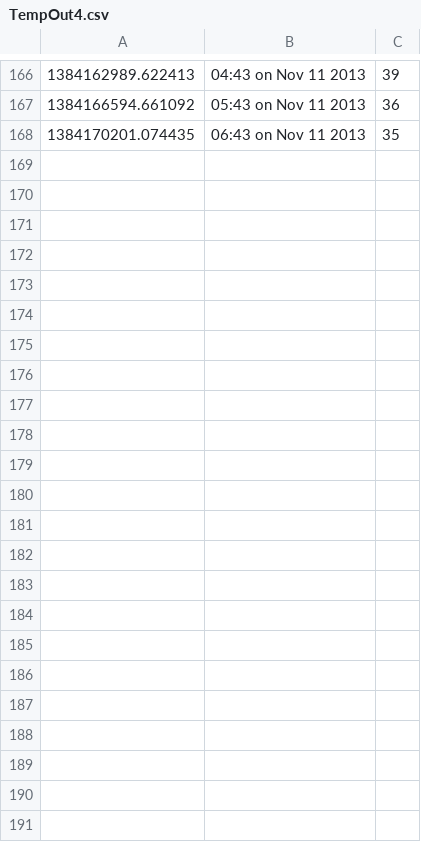
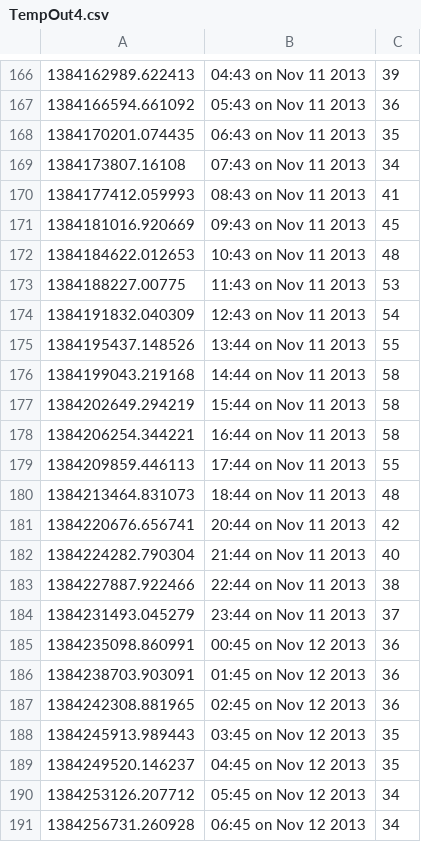
Before and after one commit to apad201/apROGRAMMINGad201, a CSV file: TempOut4.csv, drawn as a sheet; only a part is shown, gaps mark what is left out; the diff names each change by its address in the sheet, - before the commit and + after, or states it on an @@ line.

Commit message:
Update weather data

```diff
--- a/TempOut4.csv
+++ b/TempOut4.csv
+row 169: 1384173807.16108 | 07:43 on Nov 11 2013 | 34
+row 170: 1384177412.059993 | 08:43 on Nov 11 2013 | 41
+row 171: 1384181016.920669 | 09:43 on Nov 11 2013 | 45
+row 172: 1384184622.012653 | 10:43 on Nov 11 2013 | 48
+row 173: 1384188227.00775 | 11:43 on Nov 11 2013 | 53
+row 174: 1384191832.040309 | 12:43 on Nov 11 2013 | 54
+row 175: 1384195437.148526 | 13:44 on Nov 11 2013 | 55
+row 176: 1384199043.219168 | 14:44 on Nov 11 2013 | 58
+row 177: 1384202649.294219 | 15:44 on Nov 11 2013 | 58
+row 178: 1384206254.344221 | 16:44 on Nov 11 2013 | 58
+row 179: 1384209859.446113 | 17:44 on Nov 11 2013 | 55
+row 180: 1384213464.831073 | 18:44 on Nov 11 2013 | 48
+row 181: 1384220676.656741 | 20:44 on Nov 11 2013 | 42
+row 182: 1384224282.790304 | 21:44 on Nov 11 2013 | 40
+row 183: 1384227887.922466 | 22:44 on Nov 11 2013 | 38
+row 184: 1384231493.045279 | 23:44 on Nov 11 2013 | 37
+row 185: 1384235098.860991 | 00:45 on Nov 12 2013 | 36
+row 186: 1384238703.903091 | 01:45 on Nov 12 2013 | 36
+row 187: 1384242308.881965 | 02:45 on Nov 12 2013 | 36
+row 188: 1384245913.989443 | 03:45 on Nov 12 2013 | 35
+row 189: 1384249520.146237 | 04:45 on Nov 12 2013 | 35
+row 190: 1384253126.207712 | 05:45 on Nov 12 2013 | 34
+row 191: 1384256731.260928 | 06:45 on Nov 12 2013 | 34
```
Also changed, not shown: 1 other file.
